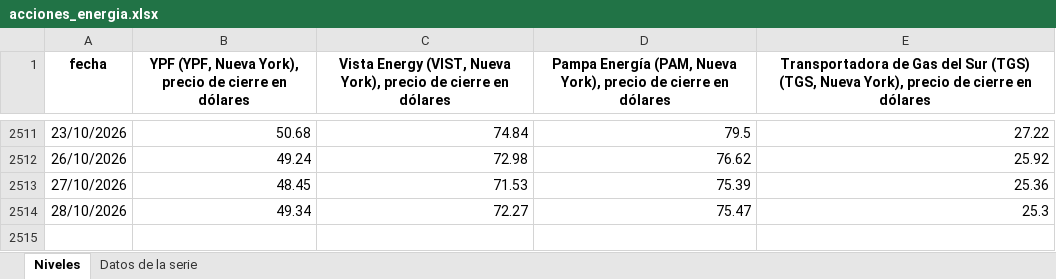
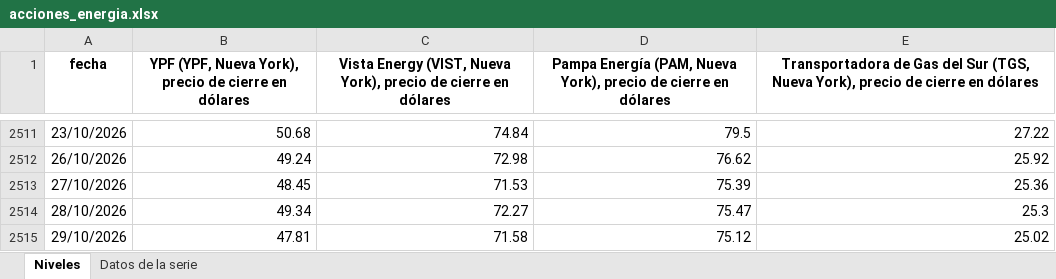
Before and after one commit to rodrigotperelsztein-source/monitor-series, an Excel workbook: data/excel/acciones_energia.xlsx, sheet Niveles, drawn as a sheet; only a part is shown, gaps mark what is left out; values as stored, in another font and other column widths than the file's, no borders; the diff names each change by its address in the sheet, - before the commit and + after, or states it on an @@ line.

```diff
--- a/data/excel/acciones_energia.xlsx (sheet Niveles)
+++ b/data/excel/acciones_energia.xlsx (sheet Niveles)
-E1: …del Sur (TGS) (TGS, Nueva…
+E1: …del Sur (TGS, Nueva…
+row 2515: 29/10/2026 | 47.81 | 71.58 | 75.12 | 25.02
```
Also changed, not shown: sheet Datos de la serie, data/excel/acciones_energia_mensual.xlsx, 21 other files.
